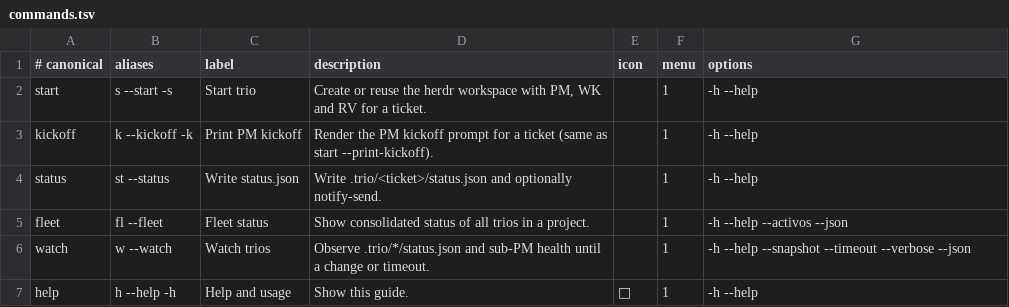
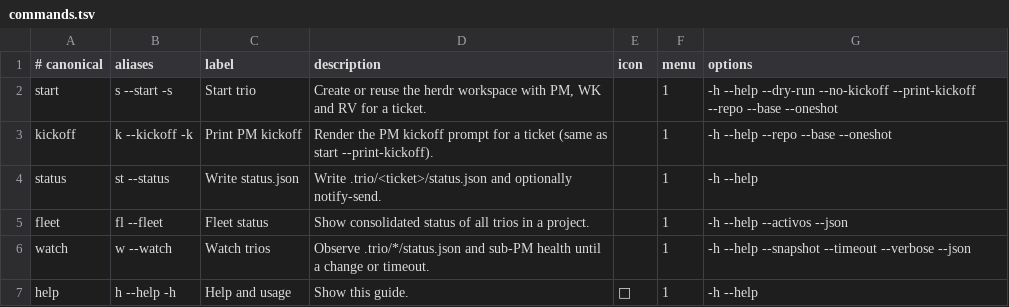
Before and after one commit to robert-flo/ravn-trio, a TSV file: runtime/commands.tsv, drawn as a sheet.

Commit message:
feat(trio): flag --oneshot (workspace de 1 panel os-*) y trio-os-prompt.md · v0.1.13

```diff
--- a/runtime/commands.tsv
+++ b/runtime/commands.tsv
@@ -1,4 +1,4 @@
 # canonical	aliases	label	description	icon	menu	options
-start	s --start -s	Start trio	Create or reuse the herdr workspace with PM, WK and RV for a ticket.		1	-h --help
-kickoff	k --kickoff -k	Print PM kickoff	Render the PM kickoff prompt for a ticket (same as start --print-kickoff).		1	-h --help
+start	s --start -s	Start trio	Create or reuse the herdr workspace with PM, WK and RV for a ticket.		1	-h --help --dry-run --no-kickoff --print-kickoff --repo --base --oneshot
+kickoff	k --kickoff -k	Print PM kickoff	Render the PM kickoff prompt for a ticket (same as start --print-kickoff).		1	-h --help --repo --base --oneshot
 status	st --status	Write status.json	Write .trio/<ticket>/status.json and optionally notify-send.		1	-h --help
```
Also changed, not shown: 14 other files.
